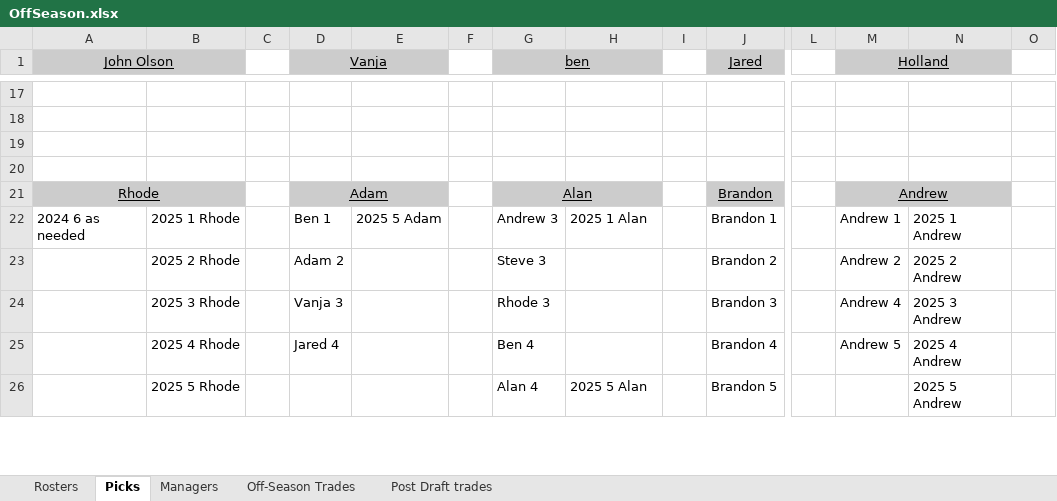
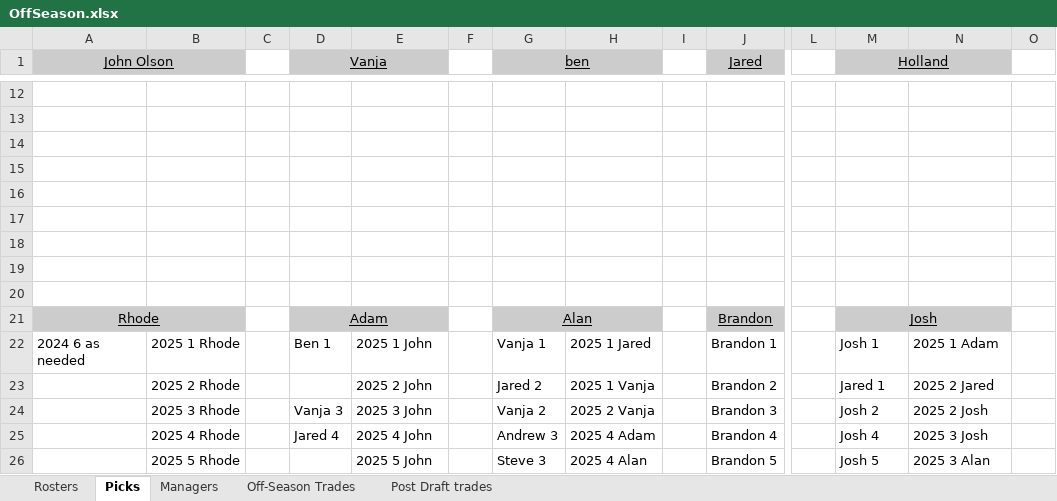
Before and after one commit to johnolson8734/Dynasty, an Excel workbook: OffSeason.xlsx, sheet Picks, drawn as a sheet; only a part is shown, gaps mark what is left out; values as stored, in another font and other column widths than the file's, no borders; rows hold the shown columns only; the diff covers the shown part only; the diff names each change by its address in the sheet, - before the commit and + after, or states it on an @@ line.

```diff
--- a/OffSeason.xlsx (sheet Picks)
+++ b/OffSeason.xlsx (sheet Picks)
+row 16: (empty)
+row 17: (empty)
+row 18: (empty)
+row 19: (empty)
+row 20: (empty)
-M21 (Holland): Andrew
+M21 (Holland): Josh
-E22: 2025 5 Adam
+E22: 2025 1 John
-G22 (ben): Andrew 3
+G22 (ben): Vanja 1
-H22: 2025 1 Alan
+H22: 2025 1 Jared
-M22 (Holland): Andrew 1
+M22 (Holland): Josh 1
-N22: 2025 1 Andrew
+N22: 2025 1 Adam
-D23 (Vanja): Adam 2
+D23 (Vanja): (empty)
-E23: (empty)
+E23: 2025 2 John
-G23 (ben): Steve 3
+G23 (ben): Jared 2
-H23: (empty)
+H23: 2025 1 Vanja
-M23 (Holland): Andrew 2
+M23 (Holland): Jared 1
-N23: 2025 2 Andrew
+N23: 2025 2 Jared
-E24: (empty)
+E24: 2025 3 John
-G24 (ben): Rhode 3
+G24 (ben): Vanja 2
-H24: (empty)
+H24: 2025 2 Vanja
-M24 (Holland): Andrew 4
+M24 (Holland): Josh 2
-N24: 2025 3 Andrew
+N24: 2025 2 Josh
-E25: (empty)
+E25: 2025 4 John
-G25 (ben): Ben 4
+G25 (ben): Andrew 3
-H25: (empty)
+H25: 2025 4 Adam
-M25 (Holland): Andrew 5
+M25 (Holland): Josh 4
-N25: 2025 4 Andrew
+N25: 2025 3 Josh
-E26: (empty)
+E26: 2025 5 John
-G26 (ben): Alan 4
+G26 (ben): Steve 3
-H26: 2025 5 Alan
+H26: 2025 4 Alan
-M26 (Holland): (empty)
+M26 (Holland): Josh 5
-N26: 2025 5 Andrew
+N26: 2025 3 Alan
```
Also changed, not shown: 5 added rows, 8 removed rows and 16 edited cells elsewhere in this sheet, sheet Rosters, sheet Off-Season Trades.
